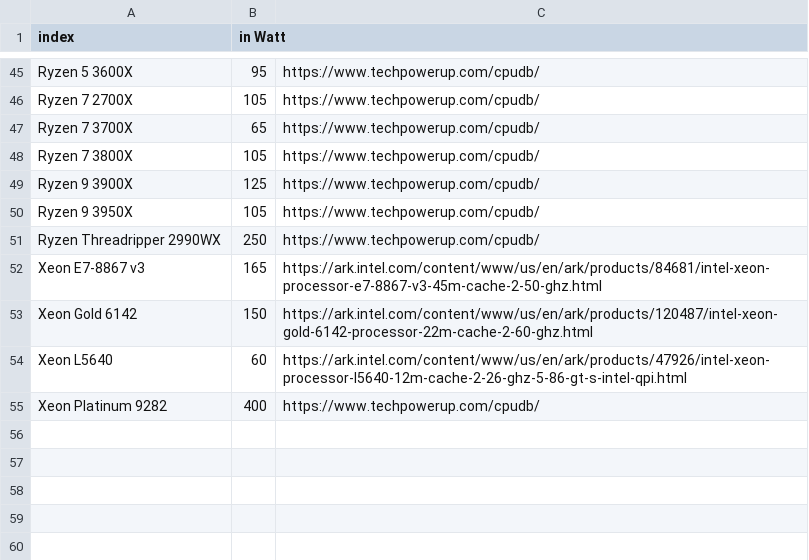
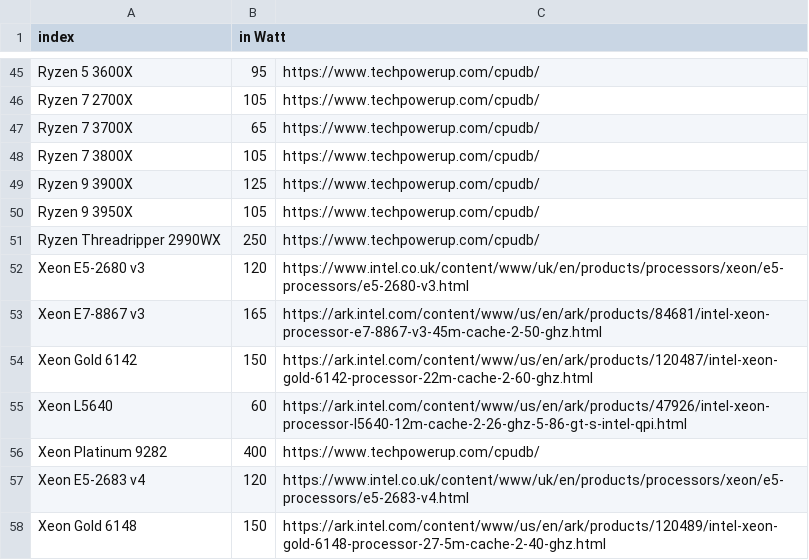
Before and after one commit to GreenAlgorithms/green-algorithms-tool, a CSV file: data/TDP_cpu.csv, drawn as a sheet; only a part is shown, gaps mark what is left out; the diff names each change by its address in the sheet, - before the commit and + after, or states it on an @@ line.

```diff
--- a/data/TDP_cpu.csv
+++ b/data/TDP_cpu.csv
+row 52: Xeon E5-2680 v3 | 120 | https://www.intel.co.uk/content/www/uk/en/products/processors/xeon/e5-processors/e5-2680-v3.html
+row 57: Xeon E5-2683 v4 | 120 | https://www.intel.co.uk/content/www/uk/en/products/processors/xeon/e5-processors/e5-2683-v4.html
+row 58: Xeon Gold 6148 | 150 | https://ark.intel.com/content/www/us/en/ark/products/120489/intel-xeon-gold-6148-processor-27-5m-cache-2-40-ghz.html
```
Also changed, not shown: carbonIntensity/electricitymapData.csv, carbonIntensity/locations_electricitymap.csv, 10 other files.
